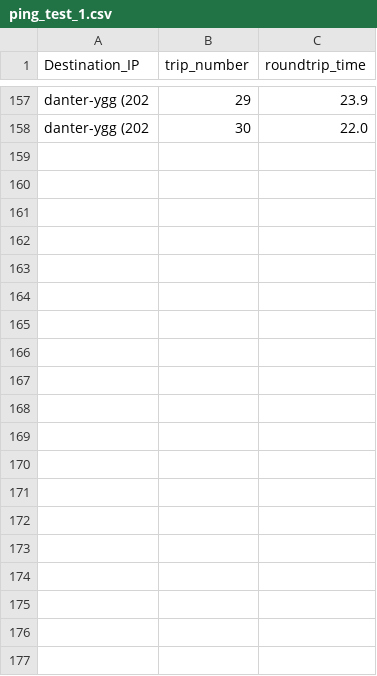
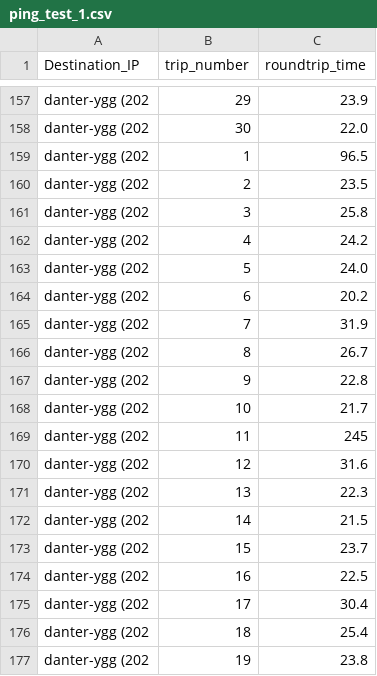
Before and after one commit to pmessan/network-testing-project, a CSV file: test-results/campus-bremen/ping_test/ping_test_1.csv, drawn as a sheet; only a part is shown, gaps mark what is left out; the diff covers the shown part only.

```diff
--- a/test-results/campus-bremen/ping_test/ping_test_1.csv
+++ b/test-results/campus-bremen/ping_test/ping_test_1.csv
@@ -158 +158,20 @@ danter-ygg (202,29,23.9
 danter-ygg (202,30,22.0
+danter-ygg (202,1,96.5
+danter-ygg (202,2,23.5
+danter-ygg (202,3,25.8
+danter-ygg (202,4,24.2
+danter-ygg (202,5,24.0
+danter-ygg (202,6,20.2
+danter-ygg (202,7,31.9
+danter-ygg (202,8,26.7
+danter-ygg (202,9,22.8
+danter-ygg (202,10,21.7
+danter-ygg (202,11,245
+danter-ygg (202,12,31.6
+danter-ygg (202,13,22.3
+danter-ygg (202,14,21.5
+danter-ygg (202,15,23.7
+danter-ygg (202,16,22.5
+danter-ygg (202,17,30.4
+danter-ygg (202,18,25.4
+danter-ygg (202,19,23.8
```
Also changed, not shown: 11 added rows elsewhere in this file, test-results/campus-bremen/iperf_tcp_test/iperf_tcp_1.csv, test-results/campus-bremen/iperf_udp_test/iperf_udp_1.csv, 9 other files.
